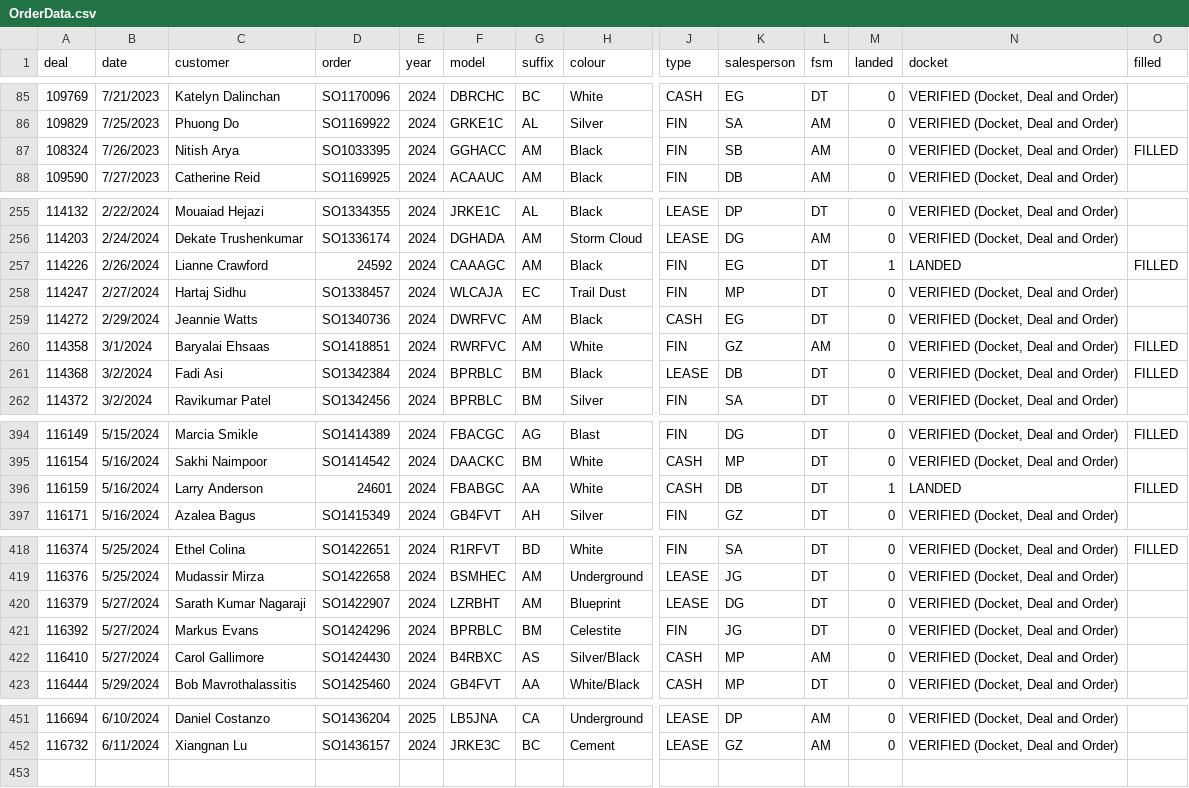
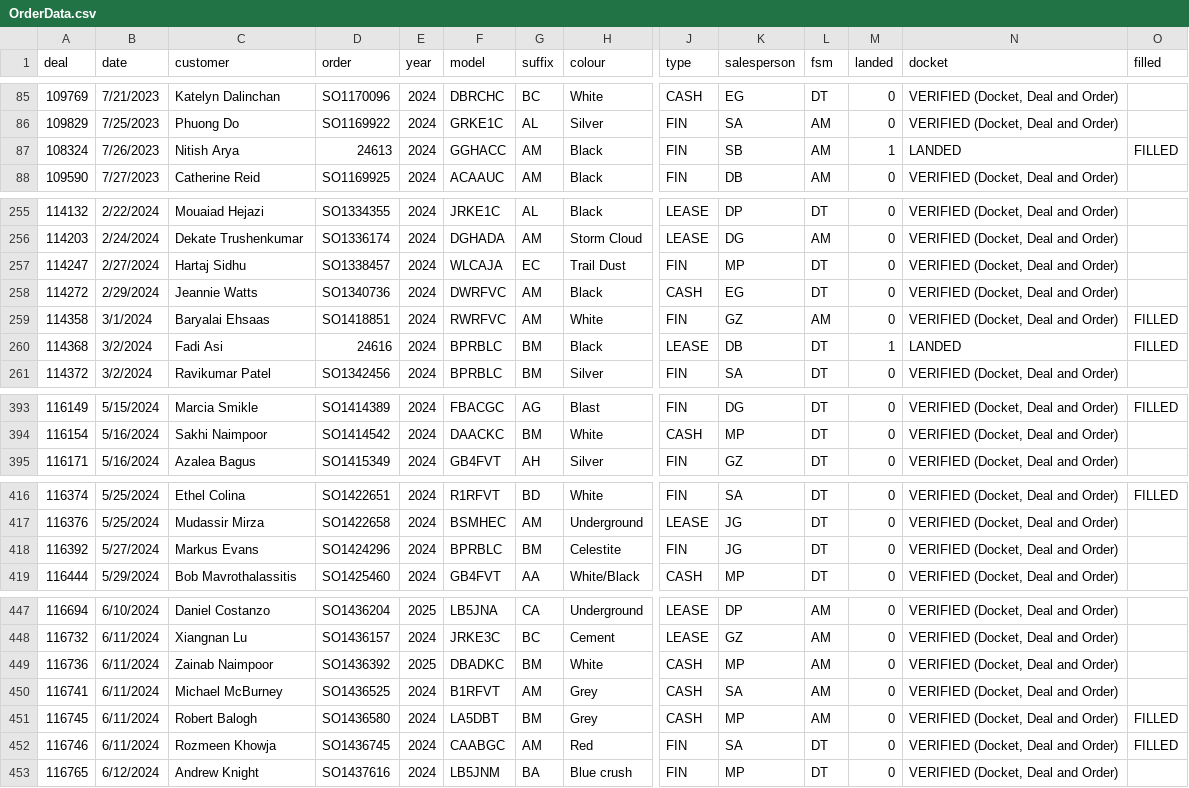
Before and after one commit to harinderlabana/eta-buddy-dev, a CSV file: public/OrderData.csv, drawn as a sheet; only a part is shown, gaps mark what is left out; removed rows and columns are numbered as before the commit, all else as after; rows hold the shown columns only; the diff covers the shown part only; the diff names each change by its address in the sheet, - before the commit and + after, or states it on an @@ line.

```diff
--- a/public/OrderData.csv
+++ b/public/OrderData.csv
-D87 (order): SO1033395
+D87 (order): 24613
-M87 (landed): 0
+M87 (landed): 1
-N87 (docket): VERIFIED (Docket, Deal and Order)
+N87 (docket): LANDED
-row 257: 114226 | 2/26/2024 | Lianne Crawford | 24592 | 2024 | CAAAGC | AM | Black | FIN | EG | DT | 1 | LANDED | FILLED
-D260 (order): SO1342384
+D260 (order): 24616
-M260 (landed): 0
+M260 (landed): 1
-N260 (docket): VERIFIED (Docket, Deal and Order)
+N260 (docket): LANDED
-row 396: 116159 | 5/16/2024 | Larry Anderson | 24601 | 2024 | FBABGC | AA | White | CASH | DB | DT | 1 | LANDED | FILLED
-row 420: 116379 | 5/27/2024 | Sarath Kumar Nagaraji | SO1422907 | 2024 | LZRBHT | AM | Blueprint | LEASE | DG | DT | 0 | VERIFIED (Docket, Deal and Order)
-row 422: 116410 | 5/27/2024 | Carol Gallimore | SO1424430 | 2024 | B4RBXC | AS | Silver/Black | CASH | MP | AM | 0 | VERIFIED (Docket, Deal and Order)
+row 449: 116736 | 6/11/2024 | Zainab Naimpoor | SO1436392 | 2025 | DBADKC | BM | White | CASH | MP | AM | 0 | VERIFIED (Docket, Deal and Order)
+row 450: 116741 | 6/11/2024 | Michael McBurney | SO1436525 | 2024 | B1RFVT | AM | Grey | CASH | SA | AM | 0 | VERIFIED (Docket, Deal and Order)
+row 451: 116745 | 6/11/2024 | Robert Balogh | SO1436580 | 2024 | LA5DBT | BM | Grey | CASH | MP | AM | 0 | VERIFIED (Docket, Deal and Order) | FILLED
+row 452: 116746 | 6/11/2024 | Rozmeen Khowja | SO1436745 | 2024 | CAABGC | AM | Red | FIN | SA | DT | 0 | VERIFIED (Docket, Deal and Order) | FILLED
+row 453: 116765 | 6/12/2024 | Andrew Knight | SO1437616 | 2024 | LB5JNM | BA | Blue crush | FIN | MP | DT | 0 | VERIFIED (Docket, Deal and Order)
```
Also changed, not shown: 8 edited cells elsewhere in this file, public/VehicleDetailsReport.csv, 10 other files.
